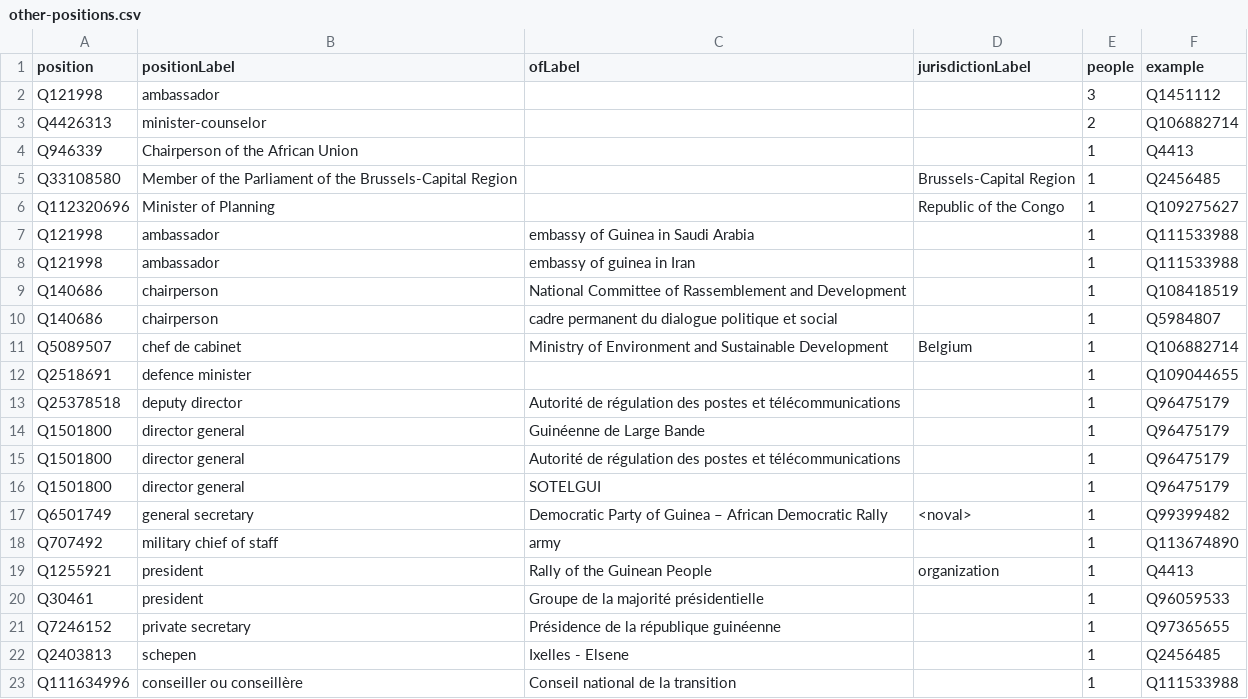
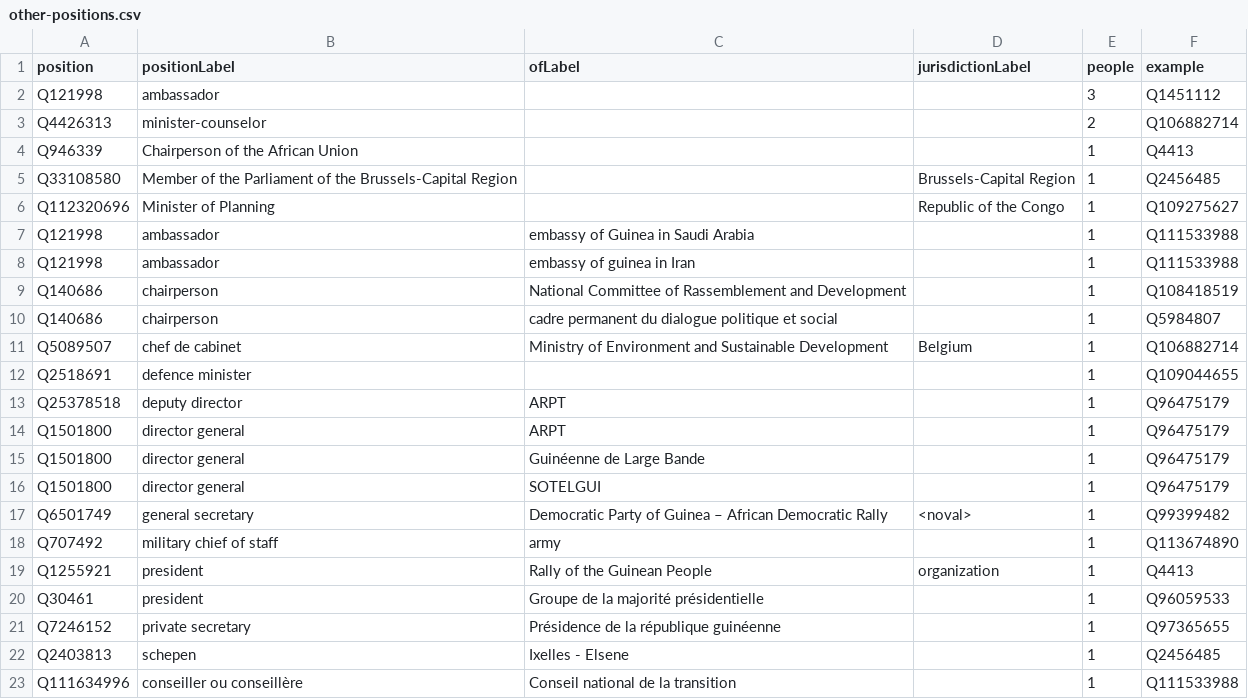
Before and after one commit to every-politician-scrapers/guinea, a CSV file: wikidata/results/other-positions.csv, drawn as a sheet.

Commit message:
Run SPARQL queries

```diff
--- a/wikidata/results/other-positions.csv
+++ b/wikidata/results/other-positions.csv
@@ -12,5 +12,5 @@ Q5089507,chef de cabinet,Ministry of Environment and Sustainable Development,Bel
 Q2518691,defence minister,,,1,Q109044655
-Q25378518,deputy director,Autorité de régulation des postes et télécommunications,,1,Q96475179
+Q25378518,deputy director,ARPT,,1,Q96475179
+Q1501800,director general,ARPT,,1,Q96475179
 Q1501800,director general,Guinéenne de Large Bande,,1,Q96475179
-Q1501800,director general,Autorité de régulation des postes et télécommunications,,1,Q96475179
 Q1501800,director general,SOTELGUI,,1,Q96475179
```
